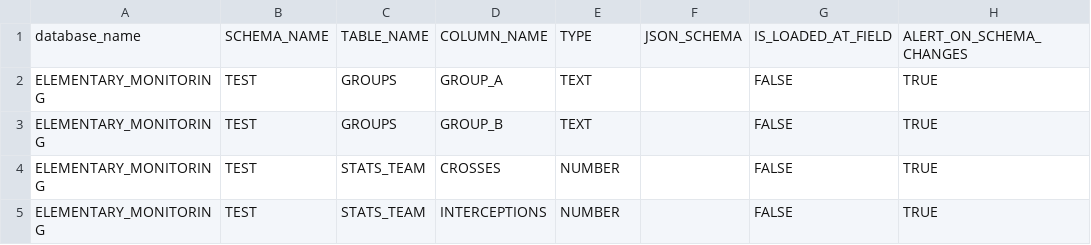
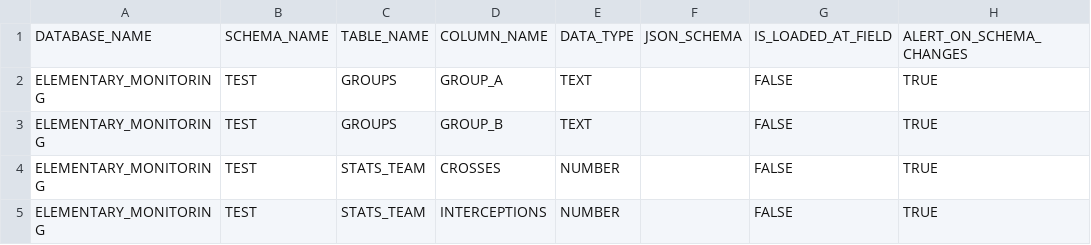
Before and after one commit to elementary-data/dbt-data-reliability, a CSV file: integration_tests/data/config/MONITORING_COLUMNS_CONFIGURATION.csv, drawn as a sheet.

Commit message:
changed names

```diff
--- a/integration_tests/data/config/MONITORING_COLUMNS_CONFIGURATION.csv
+++ b/integration_tests/data/config/MONITORING_COLUMNS_CONFIGURATION.csv
@@ -1,2 +1,2 @@
-database_name,SCHEMA_NAME,TABLE_NAME,COLUMN_NAME,TYPE,JSON_SCHEMA,IS_LOADED_AT_FIELD,ALERT_ON_SCHEMA_CHANGES
+DATABASE_NAME,SCHEMA_NAME,TABLE_NAME,COLUMN_NAME,DATA_TYPE,JSON_SCHEMA,IS_LOADED_AT_FIELD,ALERT_ON_SCHEMA_CHANGES
 ELEMENTARY_MONITORING,TEST,GROUPS,GROUP_A,TEXT,,FALSE,TRUE
```
Also changed, not shown: integration_tests/data/config/MONITORING_TABLES_CONFIGURATION.csv, 1 other file.
